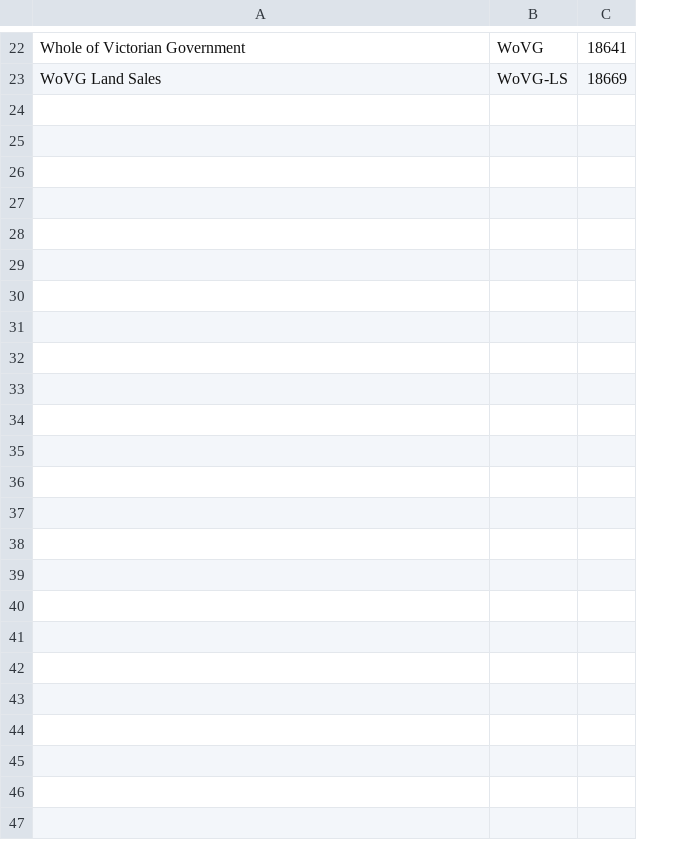
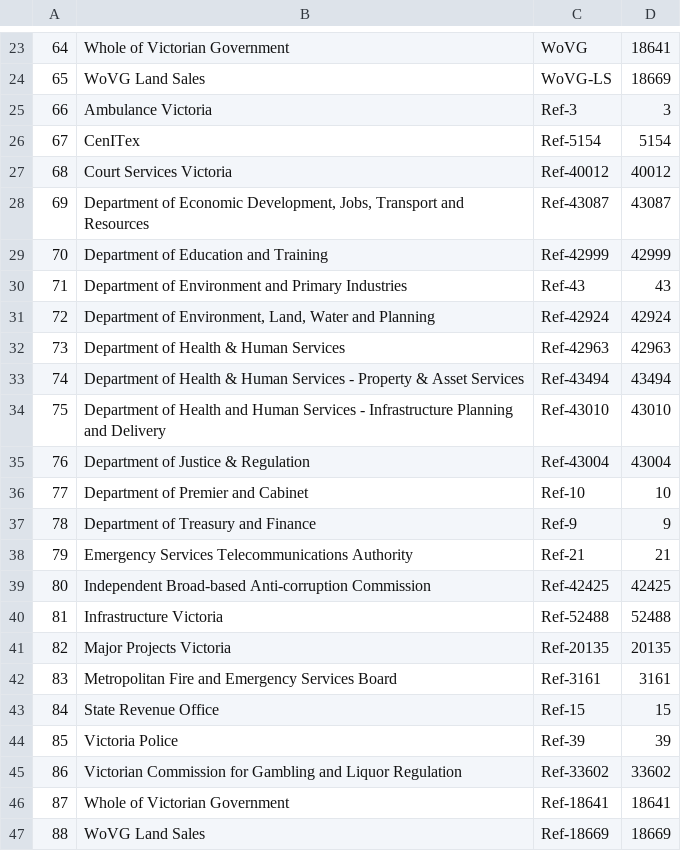
Before and after one commit to CodeforAustralia/dtf-genesis, a CSV file: db/backup/Department.csv, drawn as a sheet; only a part is shown, gaps mark what is left out; the diff covers the shown part only; the diff names each change by its address in the sheet, - before the commit and + after, or states it on an @@ line.

Commit message:
update backups with indexes and title rows

```diff
--- a/db/backup/Department.csv
+++ b/db/backup/Department.csv
+column A, rows 23-24: 64 | 65
+row 25: 66 | Ambulance Victoria | Ref-3 | 3
+row 26: 67 | CenITex | Ref-5154 | 5154
+row 27: 68 | Court Services Victoria | Ref-40012 | 40012
+row 28: 69 | Department of Economic Development, Jobs, Transport and Resources | Ref-43087 | 43087
+row 29: 70 | Department of Education and Training | Ref-42999 | 42999
+row 30: 71 | Department of Environment and Primary Industries | Ref-43 | 43
+row 31: 72 | Department of Environment, Land, Water and Planning | Ref-42924 | 42924
+row 32: 73 | Department of Health & Human Services | Ref-42963 | 42963
+row 33: 74 | Department of Health & Human Services - Property & Asset Services | Ref-43494 | 43494
+row 34: 75 | Department of Health and Human Services - Infrastructure Planning and Delivery | Ref-43010 | 43010
+row 35: 76 | Department of Justice & Regulation | Ref-43004 | 43004
+row 36: 77 | Department of Premier and Cabinet | Ref-10 | 10
+row 37: 78 | Department of Treasury and Finance | Ref-9 | 9
+row 38: 79 | Emergency Services Telecommunications Authority | Ref-21 | 21
+row 39: 80 | Independent Broad-based Anti-corruption Commission | Ref-42425 | 42425
+row 40: 81 | Infrastructure Victoria | Ref-52488 | 52488
+row 41: 82 | Major Projects Victoria | Ref-20135 | 20135
+row 42: 83 | Metropolitan Fire and Emergency Services Board | Ref-3161 | 3161
+row 43: 84 | State Revenue Office | Ref-15 | 15
+row 44: 85 | Victoria Police | Ref-39 | 39
+row 45: 86 | Victorian Commission for Gambling and Liquor Regulation | Ref-33602 | 33602
+row 46: 87 | Whole of Victorian Government | Ref-18641 | 18641
+row 47: 88 | WoVG Land Sales | Ref-18669 | 18669
```
Also changed, not shown: 1 added row elsewhere in this file, db/backup/Contract.csv, db/backup/Unspsc.csv, 14 other files.
